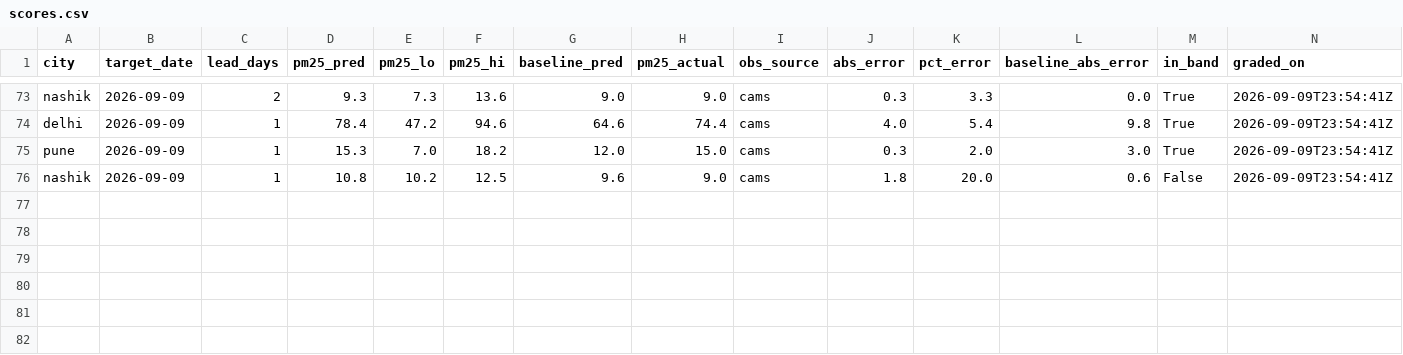
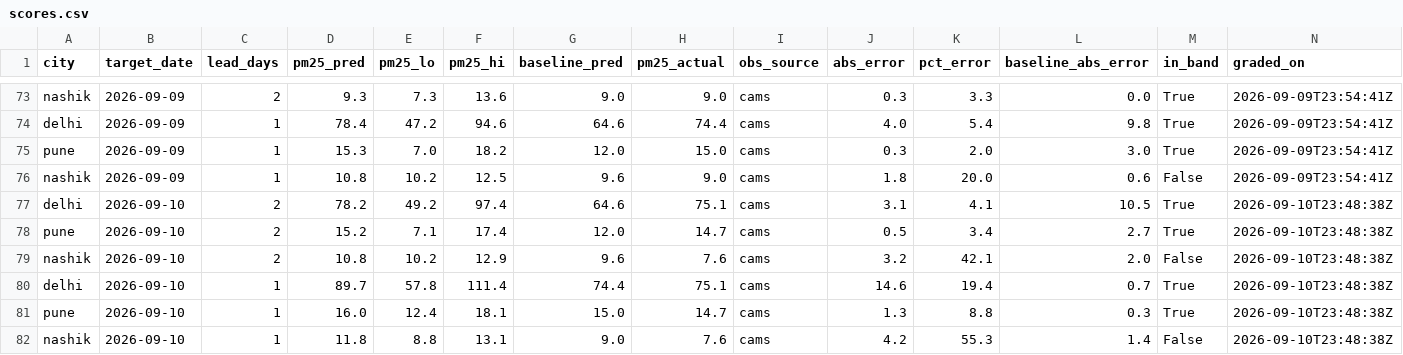
Before and after one commit to shamathakur77/vayu, a CSV file: data/scores/scores.csv, drawn as a sheet; only a part is shown, gaps mark what is left out; the diff names each change by its address in the sheet, - before the commit and + after, or states it on an @@ line.

```diff
--- a/data/scores/scores.csv
+++ b/data/scores/scores.csv
+row 77: delhi | 2026-09-10 | 2 | 78.2 | 49.2 | 97.4 | 64.6 | 75.1 | cams | 3.1 | 4.1 | 10.5 | True | 2026-09-10T23:48:38Z
+row 78: pune | 2026-09-10 | 2 | 15.2 | 7.1 | 17.4 | 12.0 | 14.7 | cams | 0.5 | 3.4 | 2.7 | True | 2026-09-10T23:48:38Z
+row 79: nashik | 2026-09-10 | 2 | 10.8 | 10.2 | 12.9 | 9.6 | 7.6 | cams | 3.2 | 42.1 | 2.0 | False | 2026-09-10T23:48:38Z
+row 80: delhi | 2026-09-10 | 1 | 89.7 | 57.8 | 111.4 | 74.4 | 75.1 | cams | 14.6 | 19.4 | 0.7 | True | 2026-09-10T23:48:38Z
+row 81: pune | 2026-09-10 | 1 | 16.0 | 12.4 | 18.1 | 15.0 | 14.7 | cams | 1.3 | 8.8 | 0.3 | True | 2026-09-10T23:48:38Z
+row 82: nashik | 2026-09-10 | 1 | 11.8 | 8.8 | 13.1 | 9.0 | 7.6 | cams | 4.2 | 55.3 | 1.4 | False | 2026-09-10T23:48:38Z
```
Also changed, not shown: data/observations/delhi.csv, data/observations/mumbai.csv, 12 other files.
